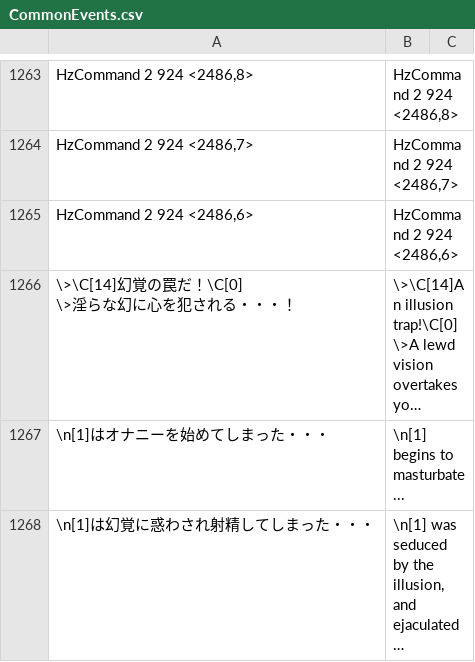
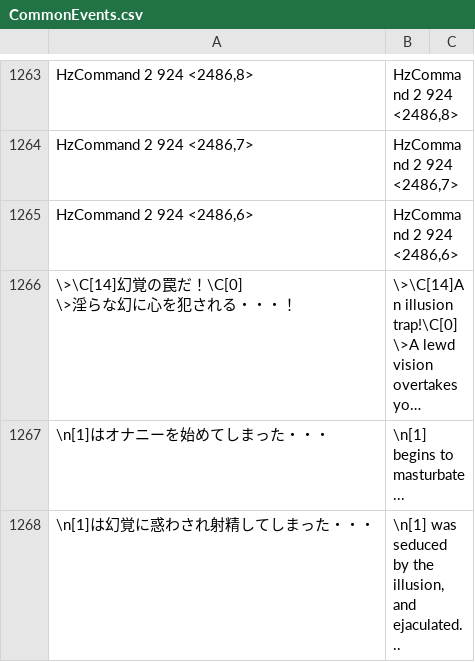
Before and after one commit to Giratena/Captured-Als-To-Romeria-Translation, a CSV file: Translation Script/CommonEvents.csv, drawn as a sheet; only a part is shown, gaps mark what is left out; long unchanged cells end in …; the diff covers the shown part only; the diff names each change by its address in the sheet, - before the commit and + after, or states it on an @@ line.

```diff
--- a/Translation Script/CommonEvents.csv
+++ b/Translation Script/CommonEvents.csv
-B1268: …illusion, and ejaculated…
+B1268: …illusion, and ejaculated...
```
Also changed, not shown: 8 edited cells elsewhere in this file, Translation Script/Map002.csv, Translation Script/Map019.csv, 16 other files.
